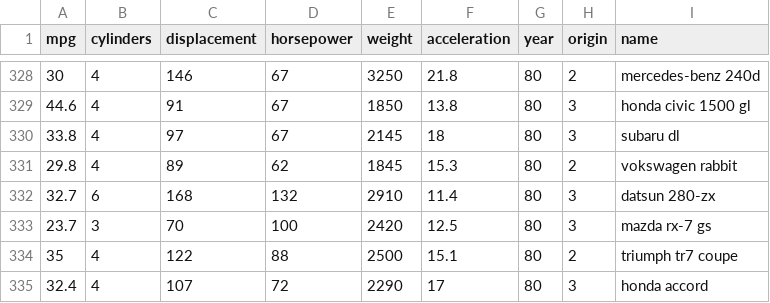
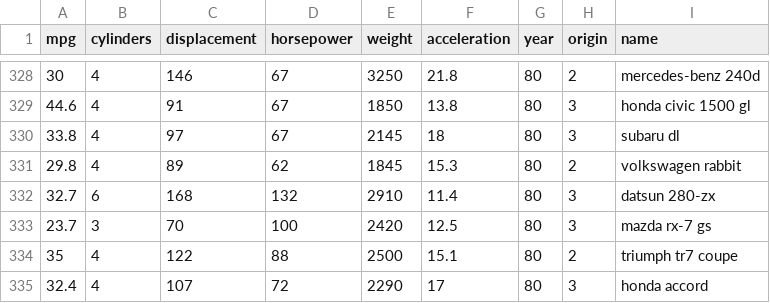
Before and after one commit to PythonCharmers/PythonCharmersData, a CSV file: Auto.csv, drawn as a sheet; only a part is shown, gaps mark what is left out.

Commit message:
Fix another typo: "Vokswagen"

```diff
--- a/Auto.csv
+++ b/Auto.csv
@@ -330,3 +330,3 @@
 33.8,4,97,67,2145,18,80,3,"subaru dl"
-29.8,4,89,62,1845,15.3,80,2,"vokswagen rabbit"
+29.8,4,89,62,1845,15.3,80,2,"volkswagen rabbit"
 32.7,6,168,132,2910,11.4,80,3,"datsun 280-zx"
```
